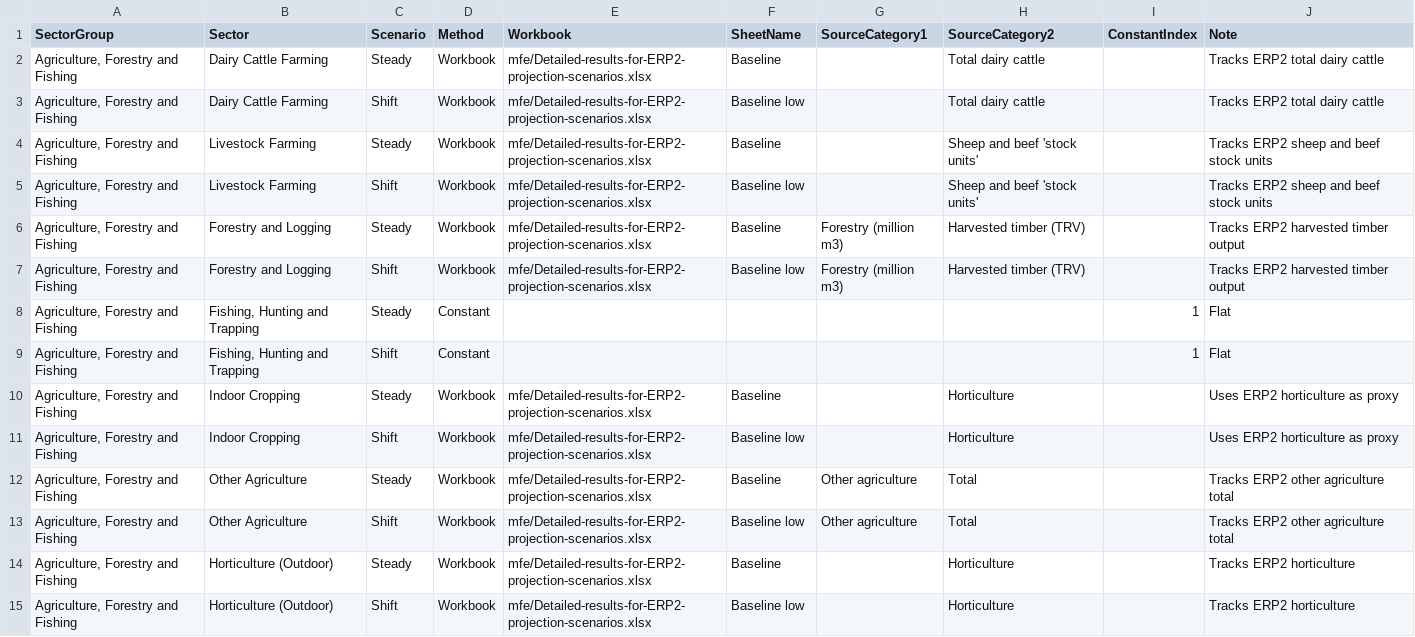
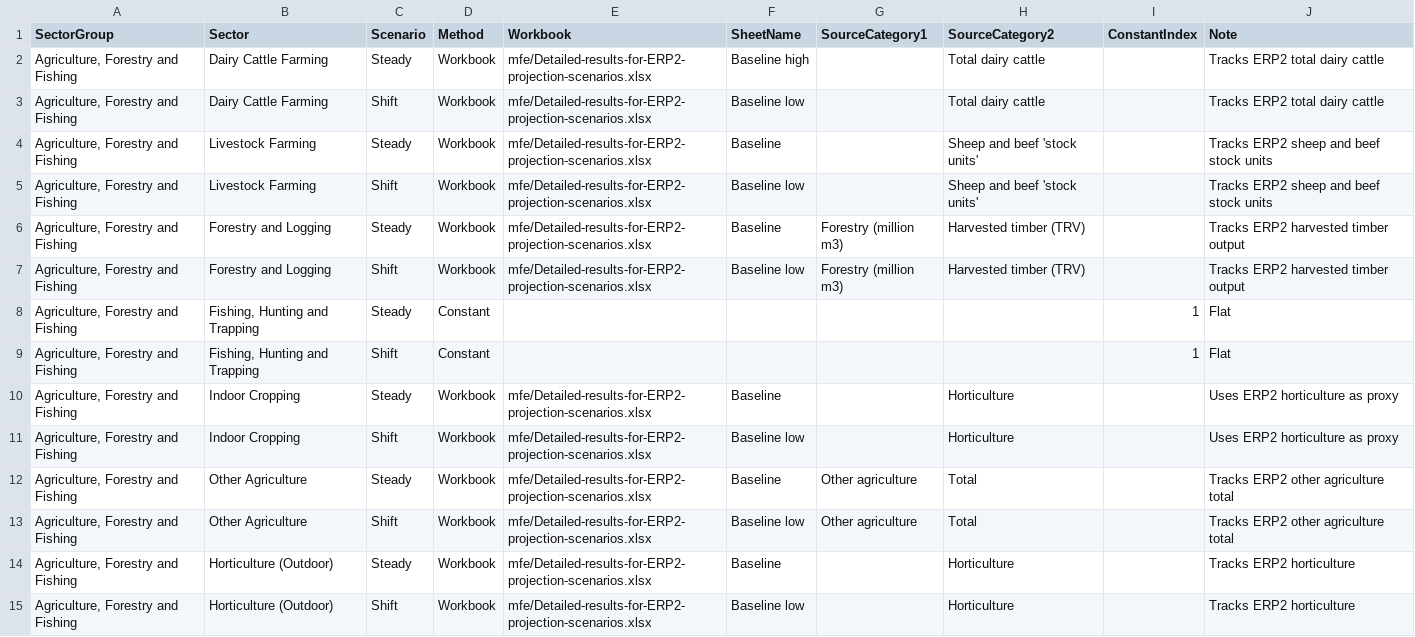
Before and after one commit to EECA-NZ/TIMES-NZ-Model-Files, a CSV file: PREPARE-TIMES-NZ/data_raw/coded_assumptions/demand_projections/agriculture_demand_projections.csv, drawn as a sheet.

```diff
--- a/PREPARE-TIMES-NZ/data_raw/coded_assumptions/demand_projections/agriculture_demand_projections.csv
+++ b/PREPARE-TIMES-NZ/data_raw/coded_assumptions/demand_projections/agriculture_demand_projections.csv
@@ -1,3 +1,3 @@
 SectorGroup,Sector,Scenario,Method,Workbook,SheetName,SourceCategory1,SourceCategory2,ConstantIndex,Note
-"Agriculture, Forestry and Fishing",Dairy Cattle Farming,Steady,Workbook,mfe/Detailed-results-for-ERP2-projection-scenarios.xlsx,Baseline,,Total dairy cattle,,"Tracks ERP2 total dairy cattle"
+"Agriculture, Forestry and Fishing",Dairy Cattle Farming,Steady,Workbook,mfe/Detailed-results-for-ERP2-projection-scenarios.xlsx,Baseline high,,Total dairy cattle,,"Tracks ERP2 total dairy cattle"
 "Agriculture, Forestry and Fishing",Dairy Cattle Farming,Shift,Workbook,mfe/Detailed-results-for-ERP2-projection-scenarios.xlsx,Baseline low,,Total dairy cattle,,"Tracks ERP2 total dairy cattle"
```
Also changed, not shown: PREPARE-TIMES-NZ/data_raw/coded_assumptions/demand_projections/industry_demand_projections.csv, PREPARE-TIMES-NZ/data_raw/coded_assumptions/demand_projections/sector_demand_drivers.csv, 4 other files.
